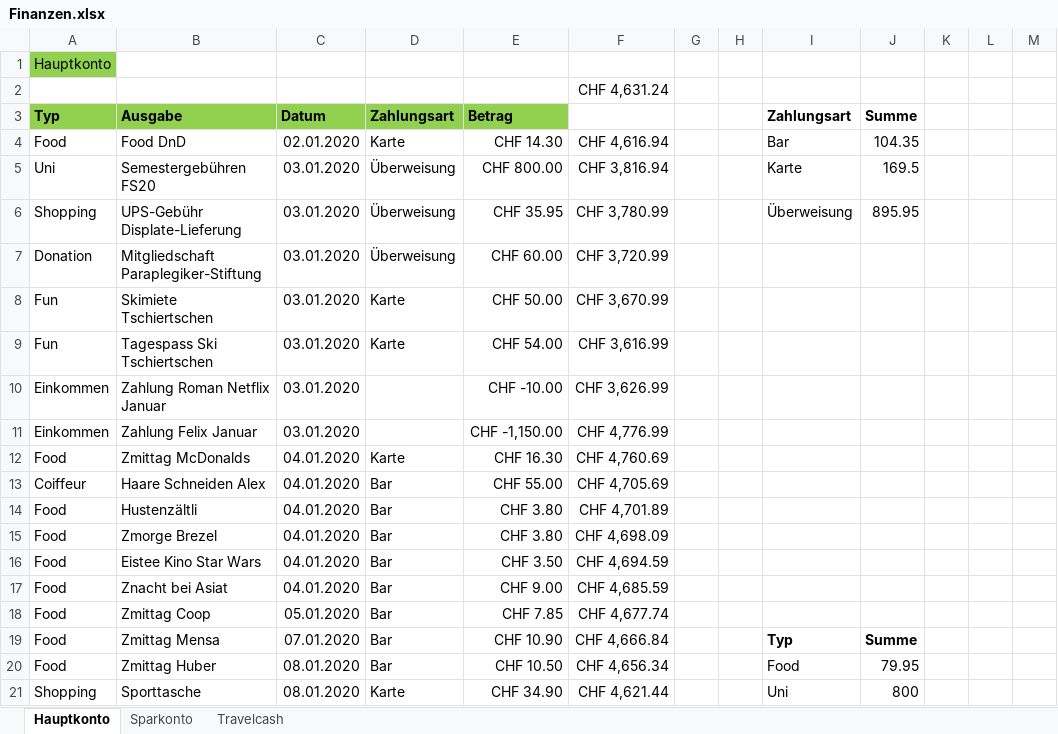
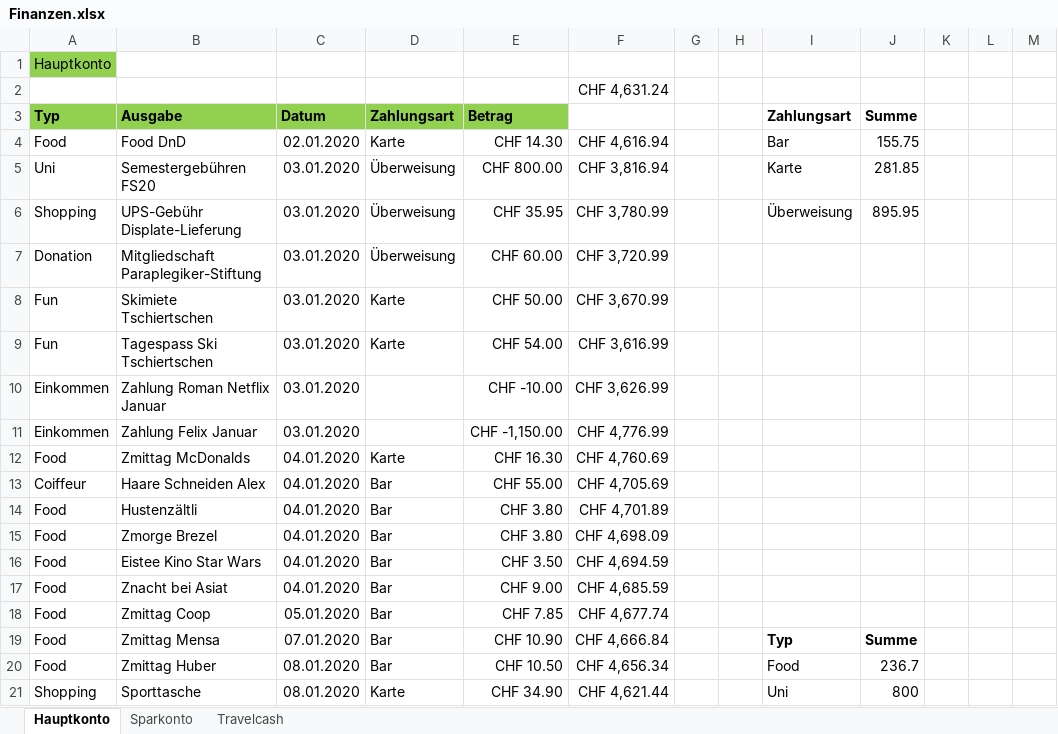
Before and after one commit to oli987654/Privat, an Excel workbook: Finanzen.xlsx, sheet Hauptkonto, drawn as a sheet; only a part is shown; values as stored, in another font and other column widths than the file's, no borders; charts and pictures not drawn; the diff covers the shown part only; the diff names each change by its address in the sheet, - before the commit and + after, or states it on an @@ line.

```diff
--- a/Finanzen.xlsx (sheet Hauptkonto)
+++ b/Finanzen.xlsx (sheet Hauptkonto)
-J4 (Summe): 104.35
+J4 (Summe): 155.75
-J5 (Summe): 169.5
+J5 (Summe): 281.85
-J20 (Summe): 79.95
+J20 (Summe): 236.7
```
Also changed, not shown: other rows of this sheet, sheet Travelcash, sheet Sparkonto, charts or pictures, 3 other files.
